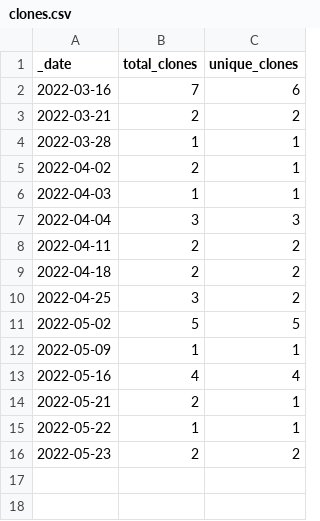
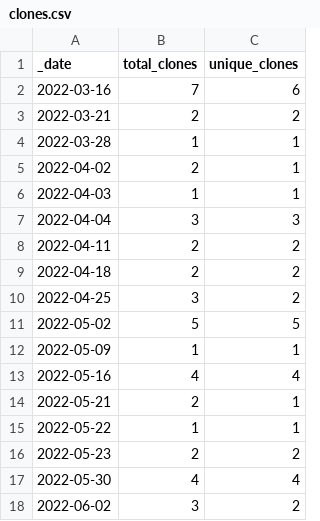
Before and after one commit to roberts-farm-of-ideas/3, a CSV file: traffic/clones.csv, drawn as a sheet; the diff names each change by its address in the sheet, - before the commit and + after, or states it on an @@ line.

Commit message:
GitHub traffic

```diff
--- a/traffic/clones.csv
+++ b/traffic/clones.csv
+row 17: 2022-05-30 | 4 | 4
+row 18: 2022-06-02 | 3 | 2
```
Also changed, not shown: 1 other file.
